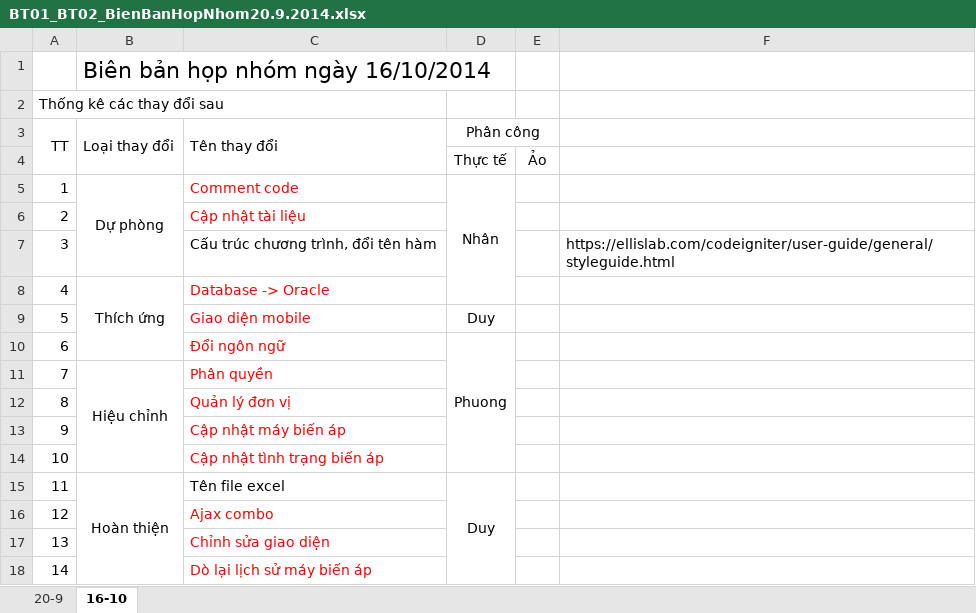
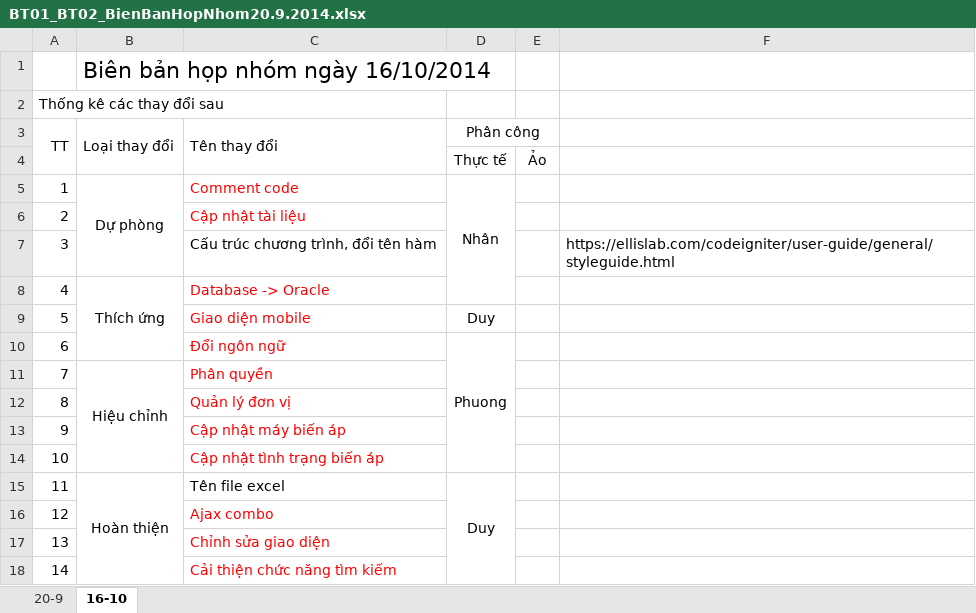
Before and after one commit to duduct/BaoTriPhanMem, an Excel workbook: BaiTap2/BT01_BT02_BienBanHopNhom20.9.2014.xlsx, sheet 16-10, drawn as a sheet; values as stored, in another font and other column widths than the file's, no borders; the diff names each change by its address in the sheet, - before the commit and + after, or states it on an @@ line.

```diff
--- a/BaiTap2/BT01_BT02_BienBanHopNhom20.9.2014.xlsx (sheet 16-10)
+++ b/BaiTap2/BT01_BT02_BienBanHopNhom20.9.2014.xlsx (sheet 16-10)
-C18 (Tên thay đổi): Dò lại lịch sử máy biến áp
+C18 (Tên thay đổi): Cải thiện chức năng tìm kiếm
```
Also changed, not shown: 1 other file.
